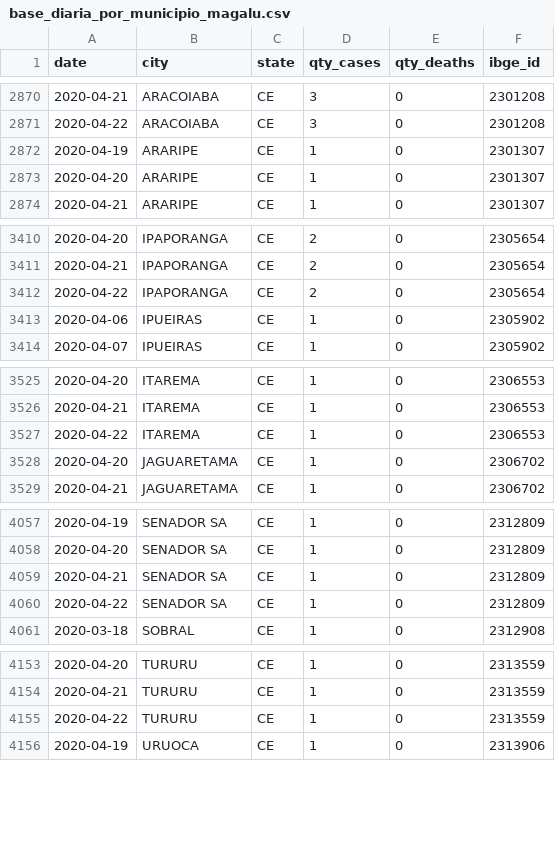
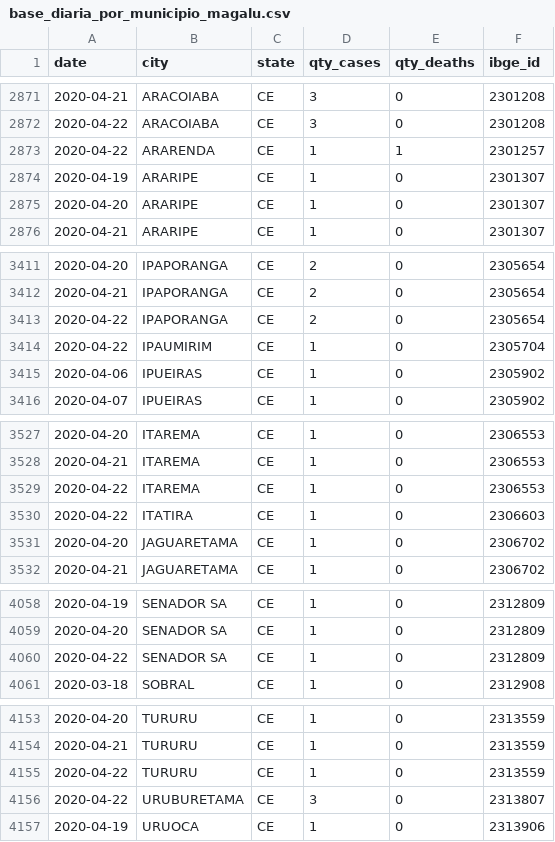
Before and after one commit to pedroseiler/coronavirus, a CSV file: refined_data/base_diaria_por_municipio_magalu.csv, drawn as a sheet; only a part is shown, gaps mark what is left out; the diff covers the shown part only.

```diff
--- a/refined_data/base_diaria_por_municipio_magalu.csv
+++ b/refined_data/base_diaria_por_municipio_magalu.csv
@@ -2871,2 +2872,3 @@ date,city,state,qty_cases,qty_deaths,ibge_id
 2020-04-22,ARACOIABA,CE,3,0,2301208
+2020-04-22,ARARENDA,CE,1,1,2301257
 2020-04-19,ARARIPE,CE,1,0,2301307
@@ -3412,2 +3413,3 @@ date,city,state,qty_cases,qty_deaths,ibge_id
 2020-04-22,IPAPORANGA,CE,2,0,2305654
+2020-04-22,IPAUMIRIM,CE,1,0,2305704
 2020-04-06,IPUEIRAS,CE,1,0,2305902
@@ -3527,2 +3529,3 @@ date,city,state,qty_cases,qty_deaths,ibge_id
 2020-04-22,ITAREMA,CE,1,0,2306553
+2020-04-22,ITATIRA,CE,1,0,2306603
 2020-04-20,JAGUARETAMA,CE,1,0,2306702
@@ -4058,3 +4059,2 @@ date,city,state,qty_cases,qty_deaths,ibge_id
 2020-04-20,SENADOR SA,CE,1,0,2312809
-2020-04-21,SENADOR SA,CE,1,0,2312809
 2020-04-22,SENADOR SA,CE,1,0,2312809
@@ -4155,2 +4155,3 @@ date,city,state,qty_cases,qty_deaths,ibge_id
 2020-04-22,TURURU,CE,1,0,2313559
+2020-04-22,URUBURETAMA,CE,3,0,2313807
 2020-04-19,URUOCA,CE,1,0,2313906
```
Also changed, not shown: 5 added rows, 3 removed rows and 60 edited cells elsewhere in this file, refined_data/previsao_cidades_br.csv, refined_data/previsao_estados_br.csv, 1 other file.
